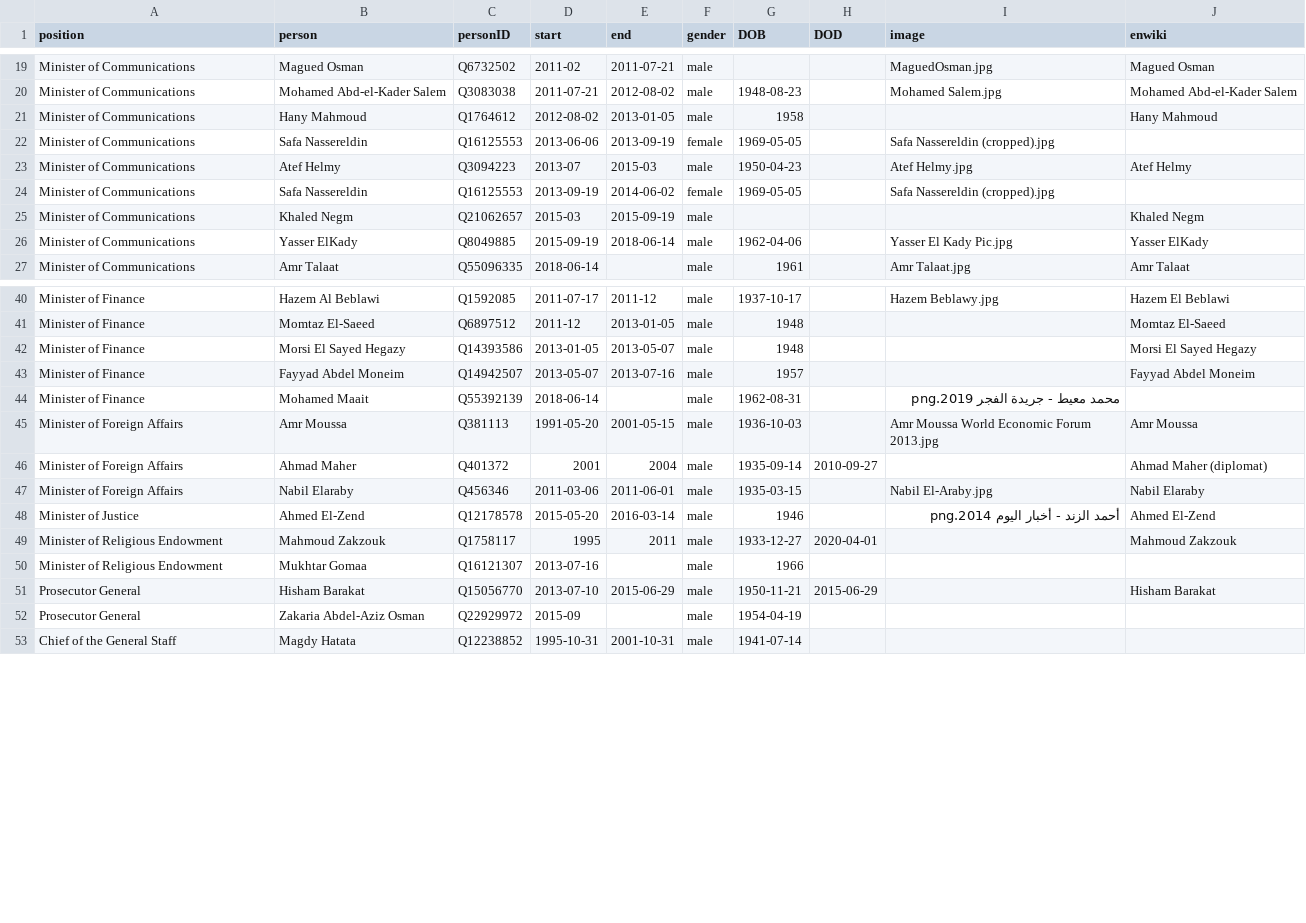
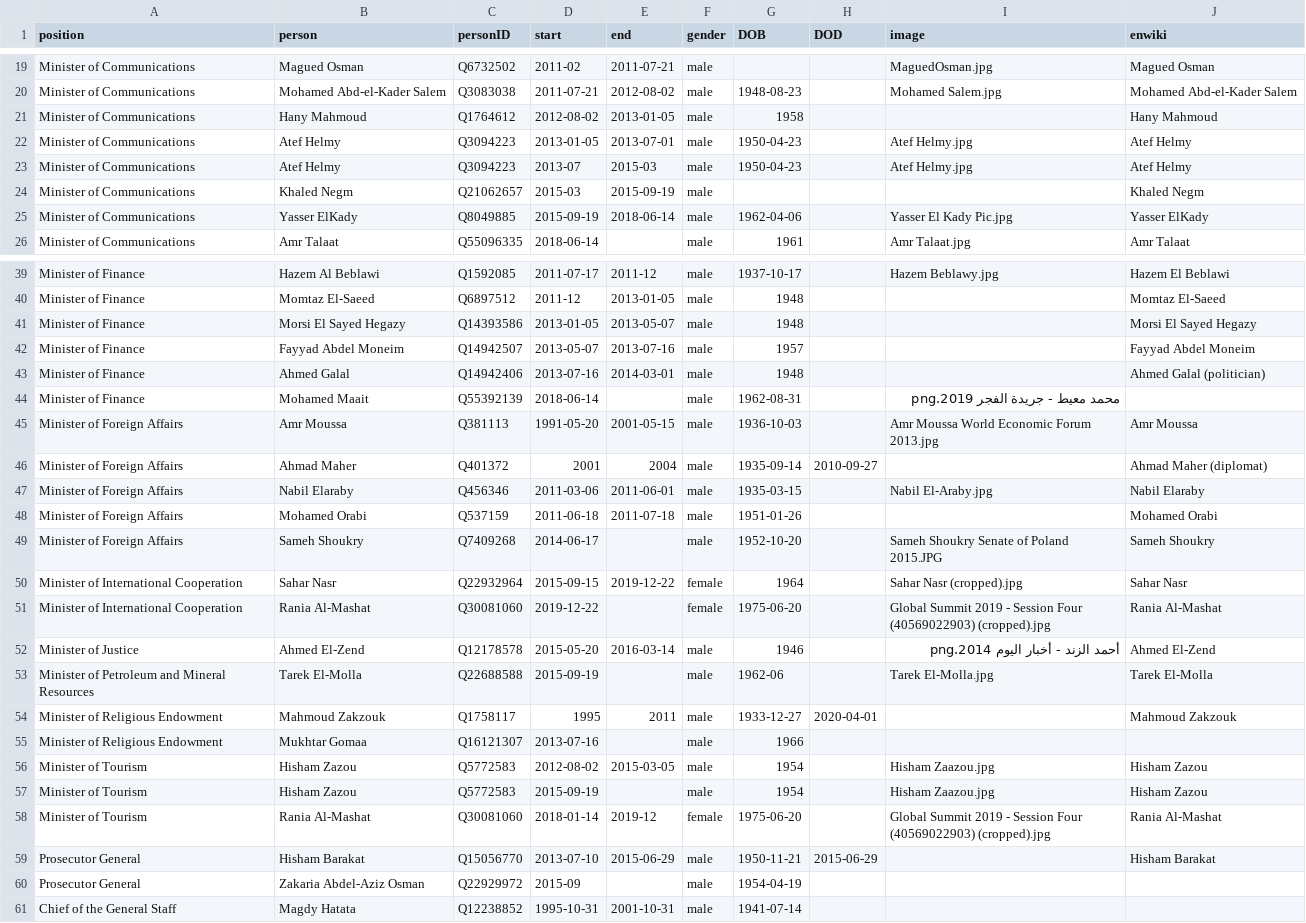
Before and after one commit to every-politician-scrapers/egypt-ministers, a CSV file: html/holders21.csv, drawn as a sheet; only a part is shown, gaps mark what is left out.

```diff
--- a/html/holders21.csv
+++ b/html/holders21.csv
@@ -21,5 +21,4 @@ Minister of Communications,Mohamed Abd-el-Kader Salem,Q3083038,2011-07-21,2012-0
 Minister of Communications,Hany Mahmoud,Q1764612,2012-08-02,2013-01-05,male,1958,,,Hany Mahmoud
-Minister of Communications,Safa Nassereldin,Q16125553,2013-06-06,2013-09-19,female,1969-05-05,,Safa Nassereldin (cropped).jpg,
+Minister of Communications,Atef Helmy,Q3094223,2013-01-05,2013-07-01,male,1950-04-23,,Atef Helmy.jpg,Atef Helmy
 Minister of Communications,Atef Helmy,Q3094223,2013-07,2015-03,male,1950-04-23,,Atef Helmy.jpg,Atef Helmy
-Minister of Communications,Safa Nassereldin,Q16125553,2013-09-19,2014-06-02,female,1969-05-05,,Safa Nassereldin (cropped).jpg,
 Minister of Communications,Khaled Negm,Q21062657,2015-03,2015-09-19,male,,,,Khaled Negm
@@ -43,2 +42,3 @@ Minister of Finance,Morsi El Sayed Hegazy,Q14393586,2013-01-05,2013-05-07,male,1
 Minister of Finance,Fayyad Abdel Moneim,Q14942507,2013-05-07,2013-07-16,male,1957,,,Fayyad Abdel Moneim
+Minister of Finance,Ahmed Galal,Q14942406,2013-07-16,2014-03-01,male,1948,,,Ahmed Galal (politician)
 Minister of Finance,Mohamed Maait,Q55392139,2018-06-14,,male,1962-08-31,,محمد معيط - جريدة الفجر 2019.png,
@@ -47,5 +47,13 @@ Minister of Foreign Affairs,Ahmad Maher,Q401372,2001,2004,male,1935-09-14,2010-0
 Minister of Foreign Affairs,Nabil Elaraby,Q456346,2011-03-06,2011-06-01,male,1935-03-15,,Nabil El-Araby.jpg,Nabil Elaraby
+Minister of Foreign Affairs,Mohamed Orabi,Q537159,2011-06-18,2011-07-18,male,1951-01-26,,,Mohamed Orabi
+Minister of Foreign Affairs,Sameh Shoukry,Q7409268,2014-06-17,,male,1952-10-20,,Sameh Shoukry Senate of Poland 2015.JPG,Sameh Shoukry
+Minister of International Cooperation,Sahar Nasr,Q22932964,2015-09-15,2019-12-22,female,1964,,Sahar Nasr (cropped).jpg,Sahar Nasr
+Minister of International Cooperation,Rania Al-Mashat,Q30081060,2019-12-22,,female,1975-06-20,,Global Summit 2019 - Session Four (40569022903) (cropped).jpg,Rania Al-Mashat
 Minister of Justice,Ahmed El-Zend,Q12178578,2015-05-20,2016-03-14,male,1946,,أحمد الزند - أخبار اليوم 2014.png,Ahmed El-Zend
+Minister of Petroleum and Mineral Resources,Tarek El-Molla,Q22688588,2015-09-19,,male,1962-06,,Tarek El-Molla.jpg,Tarek El-Molla
 Minister of Religious Endowment,Mahmoud Zakzouk,Q1758117,1995,2011,male,1933-12-27,2020-04-01,,Mahmoud Zakzouk
 Minister of Religious Endowment,Mukhtar Gomaa,Q16121307,2013-07-16,,male,1966,,,
+Minister of Tourism,Hisham Zazou,Q5772583,2012-08-02,2015-03-05,male,1954,,Hisham Zaazou.jpg,Hisham Zazou
+Minister of Tourism,Hisham Zazou,Q5772583,2015-09-19,,male,1954,,Hisham Zaazou.jpg,Hisham Zazou
+Minister of Tourism,Rania Al-Mashat,Q30081060,2018-01-14,2019-12,female,1975-06-20,,Global Summit 2019 - Session Four (40569022903) (cropped).jpg,Rania Al-Mashat
 Prosecutor General,Hisham Barakat,Q15056770,2013-07-10,2015-06-29,male,1950-11-21,2015-06-29,,Hisham Barakat
```
Also changed, not shown: html/current.csv, html/positions.csv, 1 other file.
